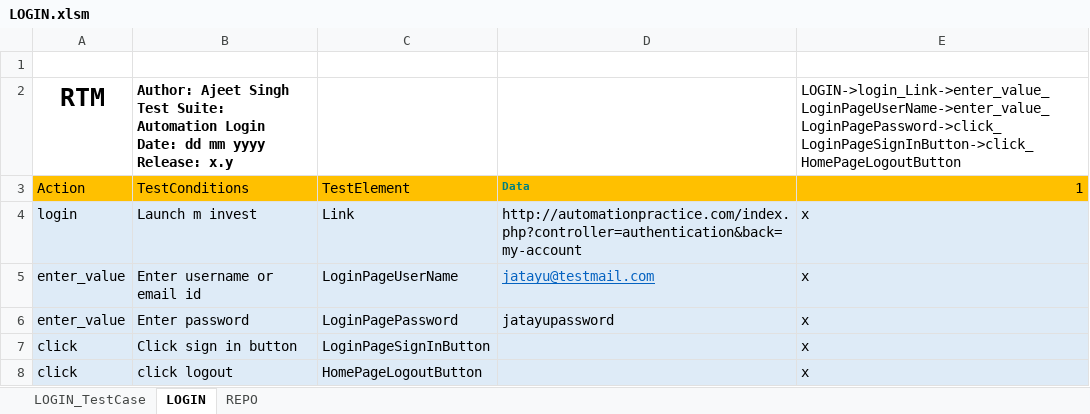
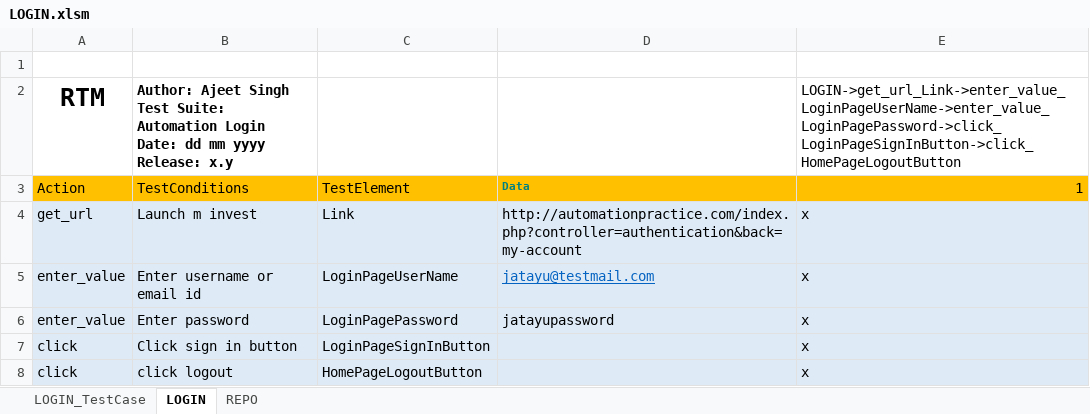
Before and after one commit to smackchis/jatayu, an Excel workbook: test_suite/LOGIN.xlsm, sheet LOGIN, drawn as a sheet; values as stored, in another font and other column widths than the file's, no borders; the diff names each change by its address in the sheet, - before the commit and + after, or states it on an @@ line.

```diff
--- a/test_suite/LOGIN.xlsm (sheet LOGIN)
+++ b/test_suite/LOGIN.xlsm (sheet LOGIN)
-E2: LOGIN->login_Link->enter_value_LoginPageUserName->enter_value_LoginPagePassword->click_LoginPageSignInButton->click_HomePageLogoutButton
+E2: LOGIN->get_url_Link->enter_value_LoginPageUserName->enter_value_LoginPagePassword->click_LoginPageSignInButton->click_HomePageLogoutButton
-A4: login
+A4: get_url
```
Also changed, not shown: sheet LOGIN_TestCase, 6 other files.
